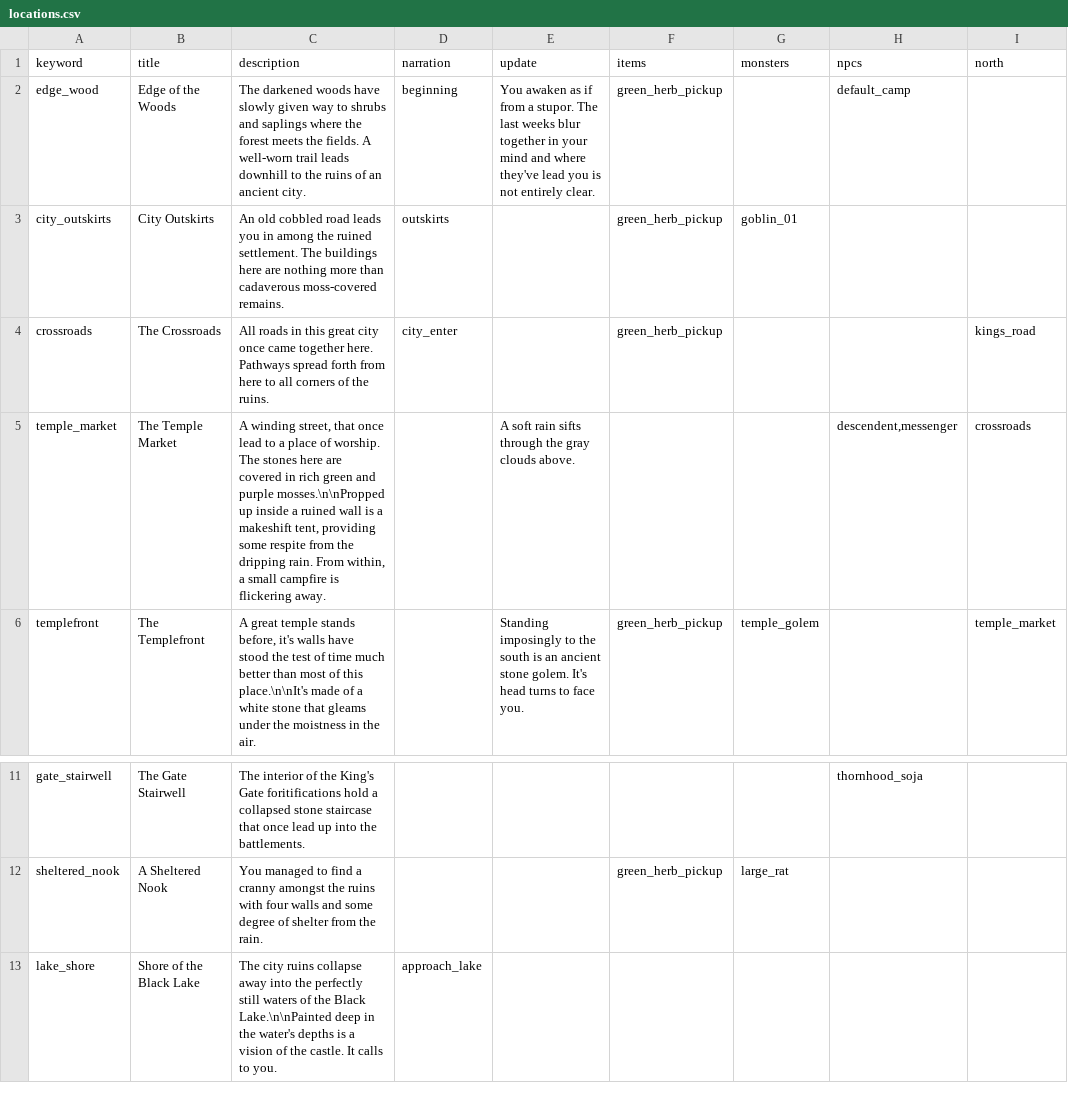
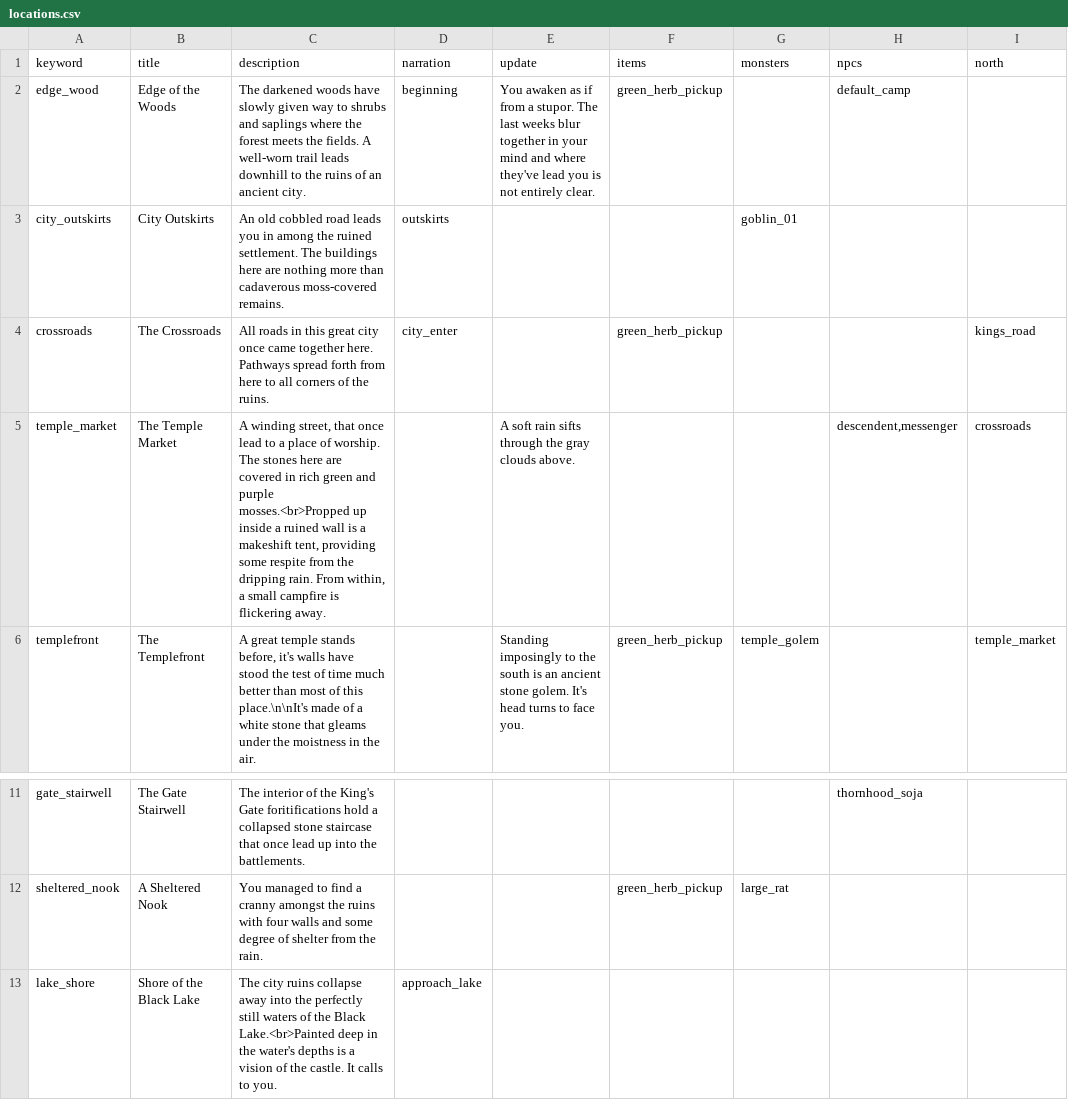
Before and after one commit to benswinden/Verdigris, a CSV file: Data/locations.csv, drawn as a sheet; only a part is shown, gaps mark what is left out; the diff names each change by its address in the sheet, - before the commit and + after, or states it on an @@ line.

Commit message:
- re-implemented locations as a simple js array for easier editing, starting adding in content from valley

```diff
--- a/Data/locations.csv
+++ b/Data/locations.csv
-F3 (items): green_herb_pickup
+F3 (items): (empty)
-C5 (description): …and purple mosses.\n\nPropped up inside…
+C5 (description): …and purple mosses.<br>Propped up inside…
-C13 (description): …the Black Lake.\n\nPainted deep in…
+C13 (description): …the Black Lake.<br>Painted deep in…
```
Also changed, not shown: Data/items.csv, 4 other files.
